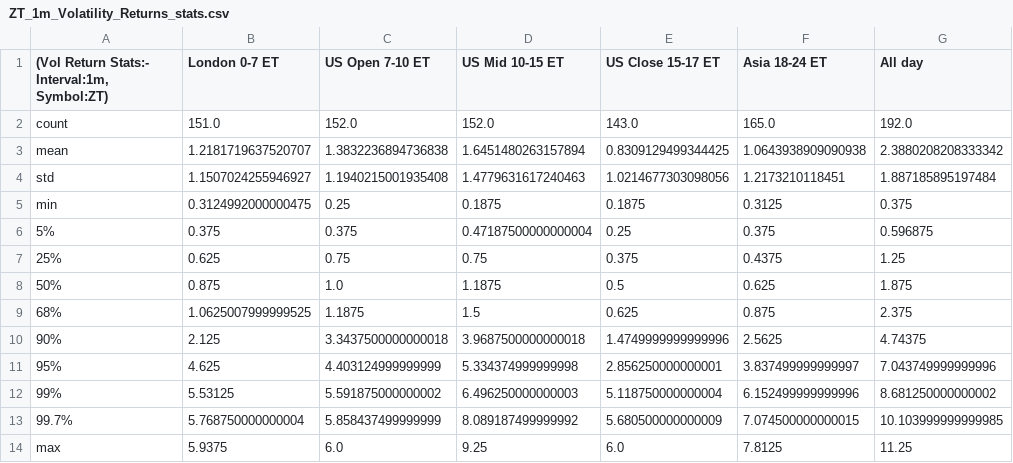
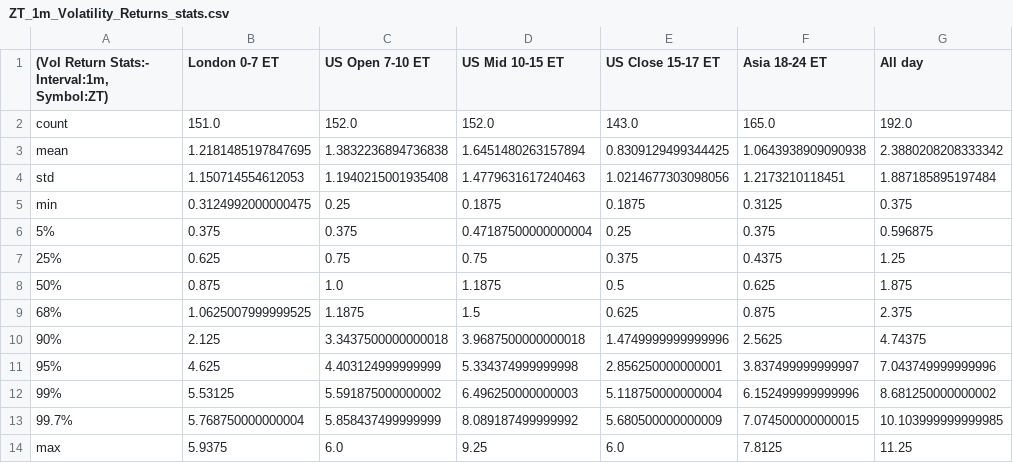
Before and after one commit to MinnieWang1213/DistroDashboard, a CSV file: Intraday_data_files_stats_and_plots_folder/ZT_1m_Volatility_Returns_stats.csv, drawn as a sheet.

```diff
--- a/Intraday_data_files_stats_and_plots_folder/ZT_1m_Volatility_Returns_stats.csv
+++ b/Intraday_data_files_stats_and_plots_folder/ZT_1m_Volatility_Returns_stats.csv
@@ -2,4 +2,4 @@
 count,151.0,152.0,152.0,143.0,165.0,192.0
-mean,1.2181719637520707,1.3832236894736838,1.6451480263157894,0.8309129499344425,1.0643938909090938,2.3880208208333342
-std,1.1507024255946927,1.1940215001935408,1.4779631617240463,1.0214677303098056,1.2173210118451,1.887185895197484
+mean,1.2181485197847695,1.3832236894736838,1.6451480263157894,0.8309129499344425,1.0643938909090938,2.3880208208333342
+std,1.150714554612053,1.1940215001935408,1.4779631617240463,1.0214677303098056,1.2173210118451,1.887185895197484
 min,0.3124992000000475,0.25,0.1875,0.1875,0.3125,0.375
```
Also changed, not shown: Intraday_data_files_stats_and_plots_folder/London_0-7_ET_latest_custom_days_Volatility_Returns_1m_ZT.csv, Intraday_data_files_stats_and_plots_folder/London_0-7_ET_latest_custom_days_Volatility_Returns_1m_ZT_stats.csv, 19 other files.
